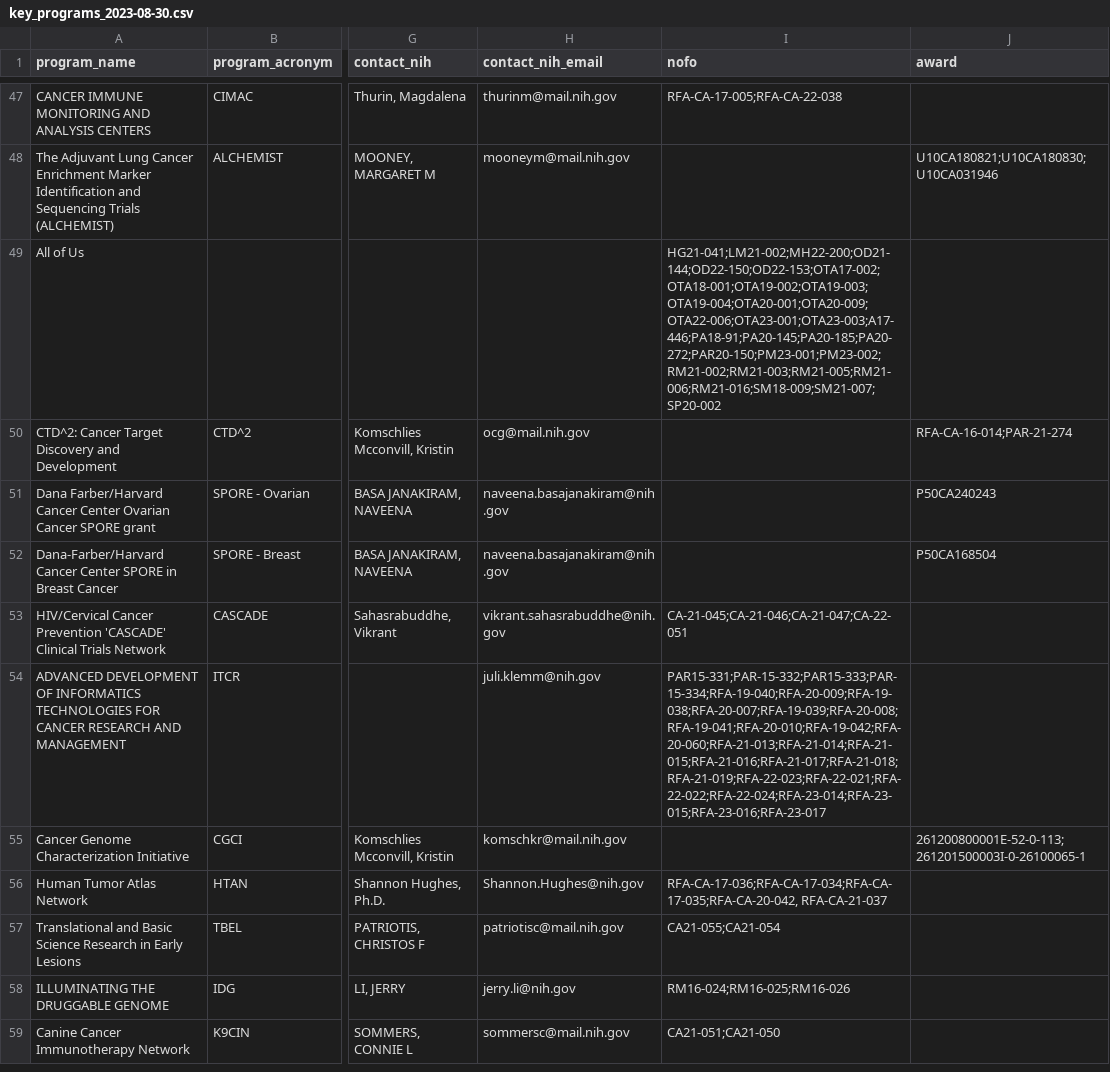
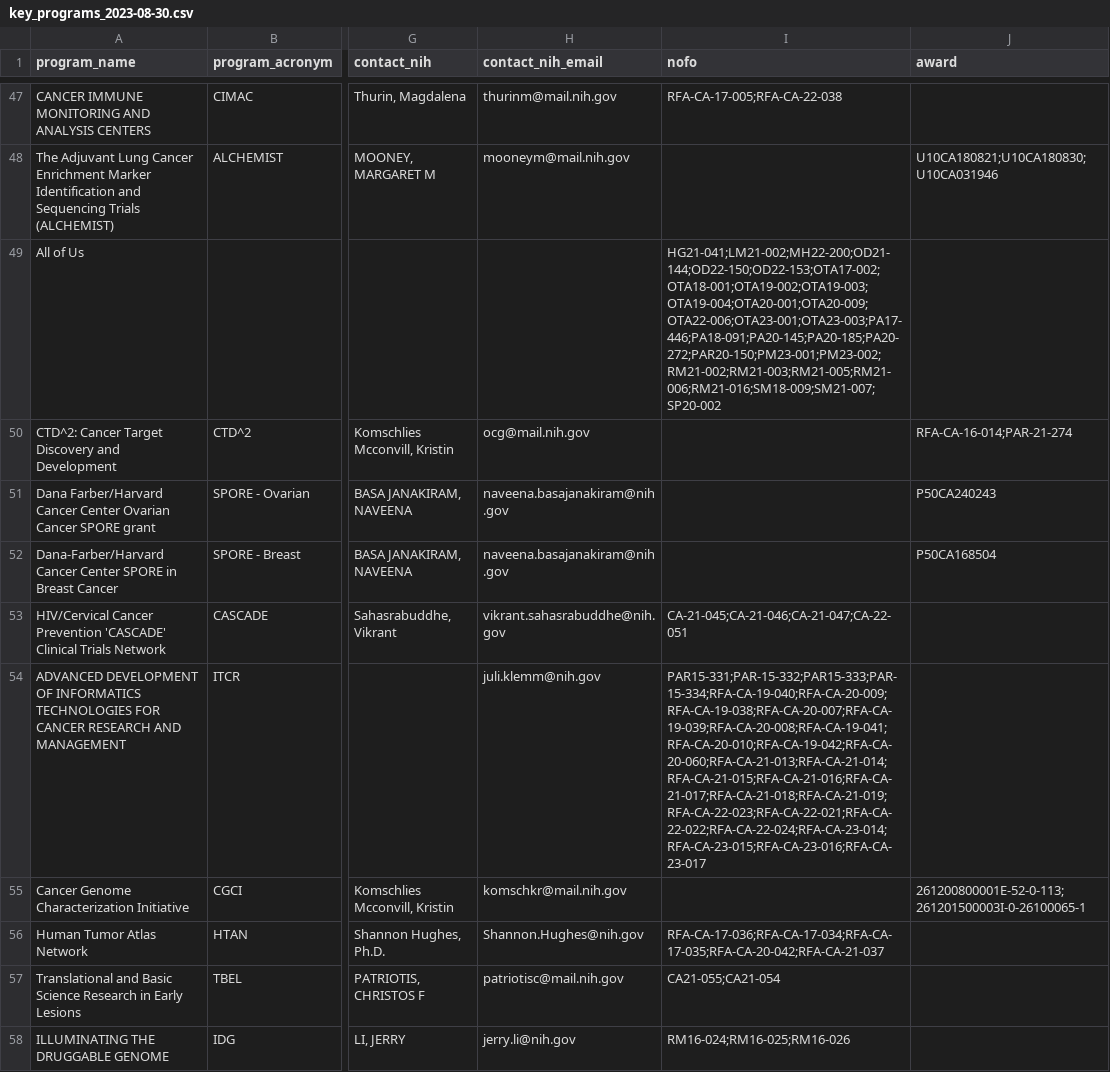
Before and after one commit to CBIIT/INS-Data, a CSV file: data/cleaned/key_programs_2023-08-30.csv, drawn as a sheet; only a part is shown, gaps mark what is left out; the shorter side is filled out with more unchanged rows; the diff covers the shown part only; the diff names each change by its address in the sheet, - before the commit and + after, or states it on an @@ line.

Commit message:
Add auto-correction of invalid NOFOs with csv
- Add apply_nofo_fix function, which accepts a reviewed invalid nofo
report to automatically replace invalid nofos with suggested values in
key programs df
- Invalid NOFOs remaining after corrections are saved to a new report
with "_corrected" suffix
- Refactor report_review_continue into smaller functions for flexibility
- Move dropping of "login_id" column code for more logical reading flow
- Update config with new paths for reports and reviewed input
- Add reviewed input, reports, and cleaned key programs csv

```diff
--- a/data/cleaned/key_programs_2023-08-30.csv
+++ b/data/cleaned/key_programs_2023-08-30.csv
-I49 (nofo): HG21-041;LM21-002;MH22-200;OD21-144;OD22-150;OD22-153;OTA17-002;OTA18-001;OTA19-002;OTA19-003;OTA19-004;OTA20-001;OTA20-009;OTA22-006;OTA23-001;OTA23-003;A17-446;PA18-91;PA20-145;PA20-185;PA20-272;PAR20-150;PM23-001;PM23-002;RM21-002;RM21-003;RM21-005;RM21-006;RM21-016;SM18-009;SM21-007;SP20-002
+I49 (nofo): HG21-041;LM21-002;MH22-200;OD21-144;OD22-150;OD22-153;OTA17-002;OTA18-001;OTA19-002;OTA19-003;OTA19-004;OTA20-001;OTA20-009;OTA22-006;OTA23-001;OTA23-003;PA17-446;PA18-091;PA20-145;PA20-185;PA20-272;PAR20-150;PM23-001;PM23-002;RM21-002;RM21-003;RM21-005;RM21-006;RM21-016;SM18-009;SM21-007;SP20-002
-I54 (nofo): PAR15-331;PAR-15-332;PAR15-333;PAR-15-334;RFA-19-040;RFA-20-009;RFA-19-038;RFA-20-007;RFA-19-039;RFA-20-008;RFA-19-041;RFA-20-010;RFA-19-042;RFA-20-060;RFA-21-013;RFA-21-014;RFA-21-015;RFA-21-016;RFA-21-017;RFA-21-018;RFA-21-019;RFA-22-023;RFA-22-021;RFA-22-022;RFA-22-024;RFA-23-014;RFA-23-015;RFA-23-016;RFA-23-017
+I54 (nofo): PAR15-331;PAR-15-332;PAR15-333;PAR-15-334;RFA-CA-19-040;RFA-CA-20-009;RFA-CA-19-038;RFA-CA-20-007;RFA-CA-19-039;RFA-CA-20-008;RFA-CA-19-041;RFA-CA-20-010;RFA-CA-19-042;RFA-CA-20-060;RFA-CA-21-013;RFA-CA-21-014;RFA-CA-21-015;RFA-CA-21-016;RFA-CA-21-017;RFA-CA-21-018;RFA-CA-21-019;RFA-CA-22-023;RFA-CA-22-021;RFA-CA-22-022;RFA-CA-22-024;RFA-CA-23-014;RFA-CA-23-015;RFA-CA-23-016;RFA-CA-23-017
-I56 (nofo): RFA-CA-17-036;RFA-CA-17-034;RFA-CA-17-035;RFA-CA-20-042, RFA-CA-21-037
+I56 (nofo): RFA-CA-17-036;RFA-CA-17-034;RFA-CA-17-035;RFA-CA-20-042;RFA-CA-21-037
```
Also changed, not shown: 13 edited cells elsewhere in this file, 3 other files.
